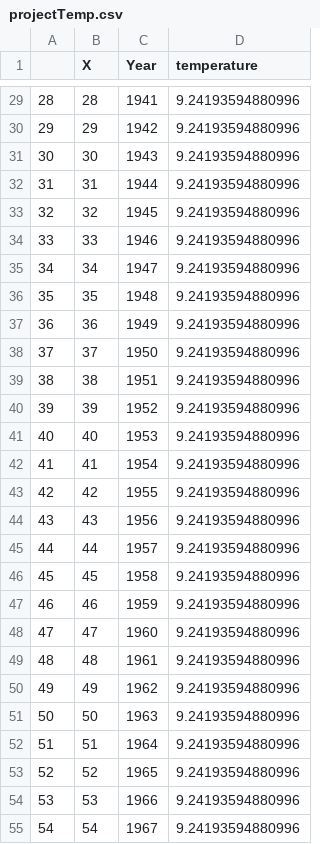
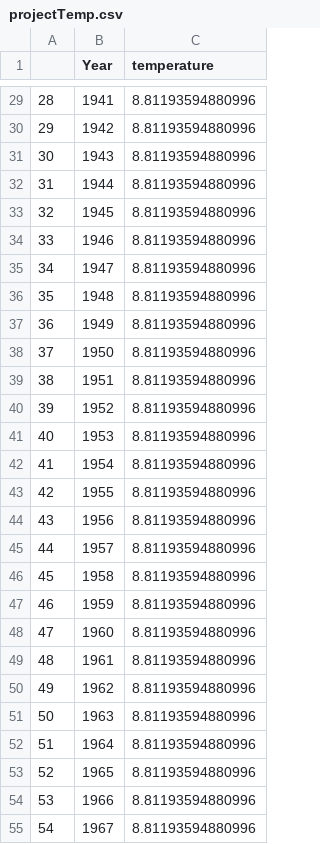
Before and after one commit to maxlindmark/mizer-rewiring, a CSV file: baltic/params/projectTemp.csv, drawn as a sheet; only a part is shown, gaps mark what is left out; removed rows and columns are numbered as before the commit, all else as after; the diff covers the shown part only; the diff names each change by its address in the sheet, - before the commit and + after, or states it on an @@ line.

```diff
--- a/baltic/params/projectTemp.csv
+++ b/baltic/params/projectTemp.csv
-column B (X), rows 29-55: 28 | 29 | 30 | 31 | 32 | 33 | 34 | 35 | 36 | 37 | 38 | 39 | 40 | 41 | 42 | 43 | 44 | 45 | 46 | 47 | 48 | 49 | 50 | 51 | 52 | 53 | 54
-C29:C55 (temperature): 9.24193594880996
+C29:C55 (temperature): 8.81193594880996
```
Also changed, not shown: 110 edited cells elsewhere in this file, baltic/params/projectEffort.csv, 11 other files.
